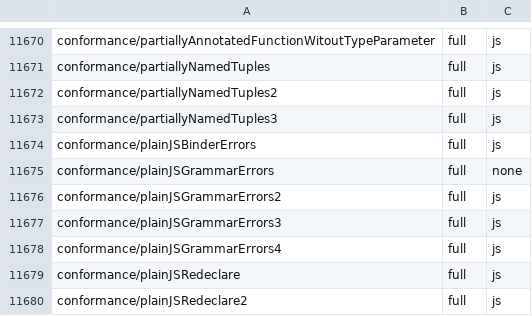
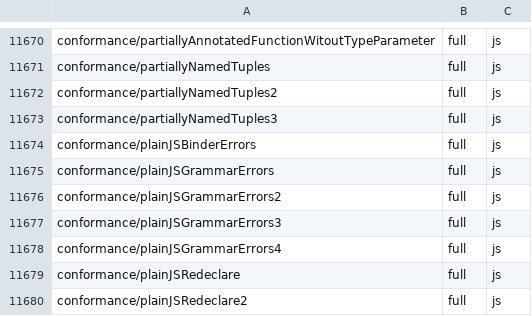
Before and after one commit to kazhiramatsu/tsc-rs, a TSV file: ratchets/ts71/7.1.0-dev-19dadef8.tsv, drawn as a sheet; only a part is shown, gaps mark what is left out; the diff covers the shown part only.

```diff
--- a/ratchets/ts71/7.1.0-dev-19dadef8.tsv
+++ b/ratchets/ts71/7.1.0-dev-19dadef8.tsv
@@ -11674,3 +11674,3 @@ conformance/partiallyNamedTuples3	full	js
 conformance/plainJSBinderErrors	full	js
-conformance/plainJSGrammarErrors	full	none
+conformance/plainJSGrammarErrors	full	js
 conformance/plainJSGrammarErrors2	full	js
```
Also changed, not shown: 7 edited cells elsewhere in this file.
